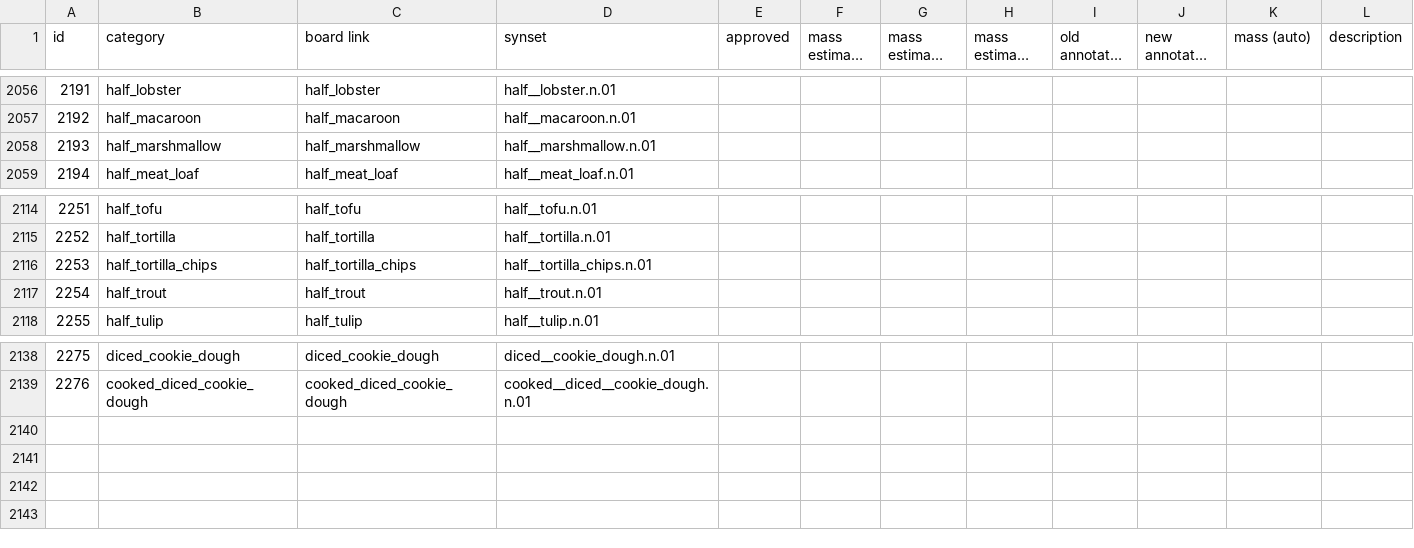
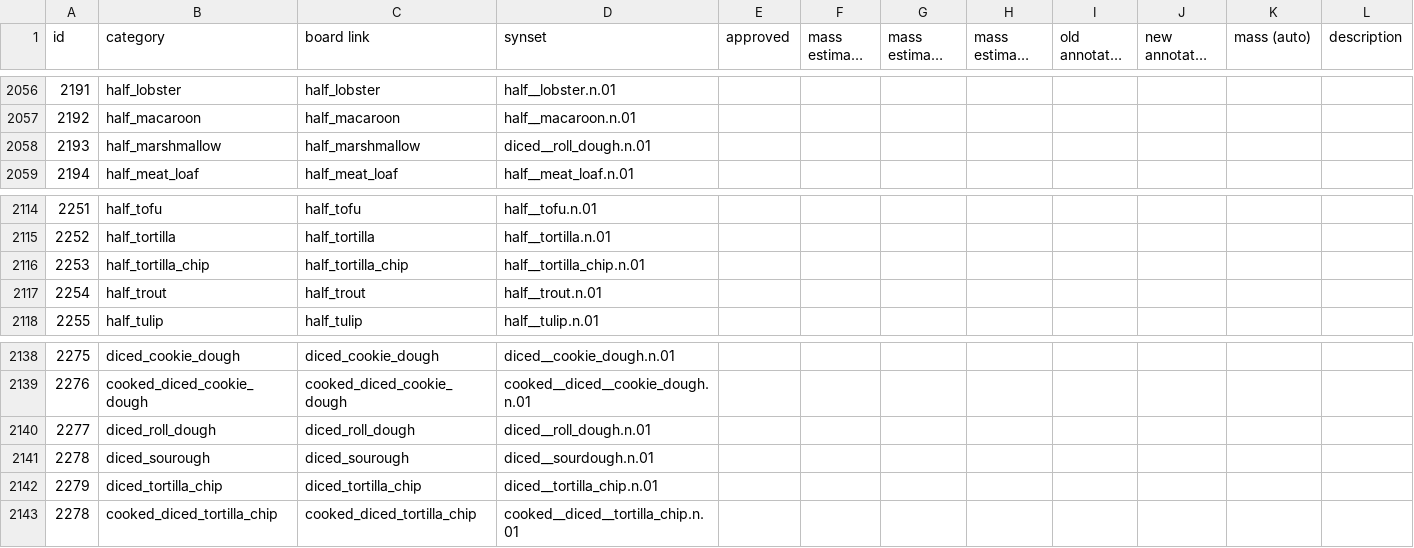
Before and after one commit to StanfordVL/OmniGibson, a CSV file: asset_pipeline/metadata/category_mapping.csv, drawn as a sheet; only a part is shown, gaps mark what is left out; long unchanged cells end in …; rows hold the shown columns only; the diff names each change by its address in the sheet, - before the commit and + after, or states it on an @@ line.

```diff
--- a/asset_pipeline/metadata/category_mapping.csv
+++ b/asset_pipeline/metadata/category_mapping.csv
-D2058 (synset): half__marshmallow.n.01
+D2058 (synset): diced__roll_dough.n.01
-B2116 (category): half_tortilla_chips
+B2116 (category): half_tortilla_chip
-C2116 (board link): half_tortilla_chips
+C2116 (board link): half_tortilla_chip
-D2116 (synset): half__tortilla_chips.n.01
+D2116 (synset): half__tortilla_chip.n.01
+row 2140: 2277 | diced_roll_dough | diced_roll_dough | diced__roll_dough.n.01
+row 2141: 2278 | diced_sourough | diced_sourough | diced__sourdough.n.01
+row 2142: 2279 | diced_tortilla_chip | diced_tortilla_chip | diced__tortilla_chip.n.01
+row 2143: 2278 | cooked_diced_tortilla_chip | cooked_diced_tortilla_chip | cooked__diced__tortilla_chip.n.01
```
Also changed, not shown: asset_pipeline/metadata/object_renames.csv, asset_pipeline/metadata/synset_property.csv.
